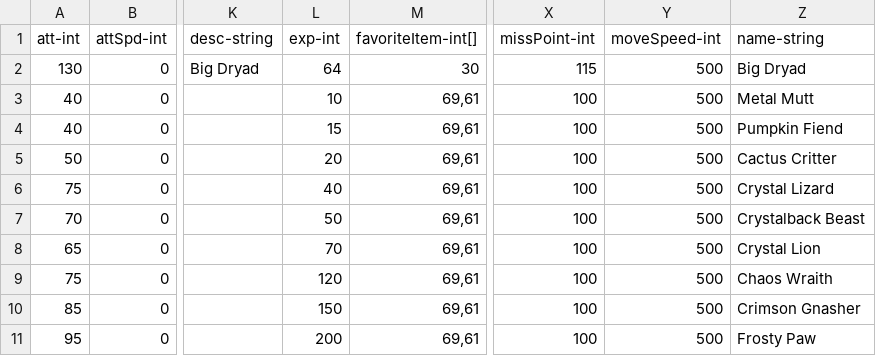
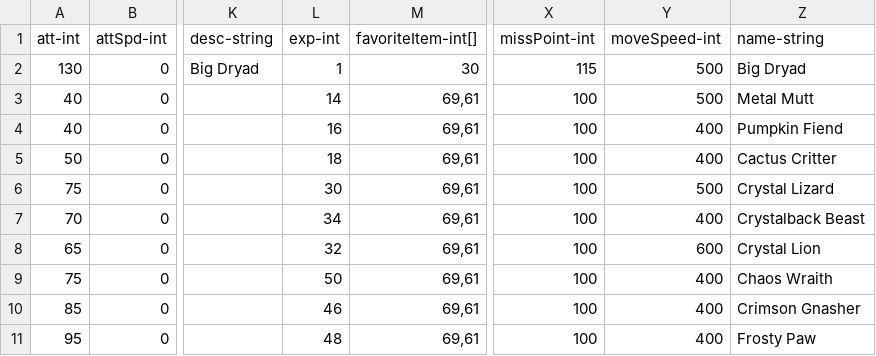
Before and after one commit to qqoo6789/shared-unity-core, a CSV file: Res/DataTable/Csv/Monster.csv, drawn as a sheet; only a part is shown, gaps mark what is left out; the diff names each change by its address in the sheet, - before the commit and + after, or states it on an @@ line.

```diff
--- a/Res/DataTable/Csv/Monster.csv
+++ b/Res/DataTable/Csv/Monster.csv
-L2 (exp-int): 64
+L2 (exp-int): 1
-L3 (exp-int): 10
+L3 (exp-int): 14
-L4 (exp-int): 15
+L4 (exp-int): 16
-Y4:Y5 (moveSpeed-int): 500
+Y4:Y5 (moveSpeed-int): 400
-L5 (exp-int): 20
+L5 (exp-int): 18
-L6 (exp-int): 40
+L6 (exp-int): 30
-L7 (exp-int): 50
+L7 (exp-int): 34
-Y7 (moveSpeed-int): 500
+Y7 (moveSpeed-int): 400
-L8 (exp-int): 70
+L8 (exp-int): 32
-Y8 (moveSpeed-int): 500
+Y8 (moveSpeed-int): 600
-L9 (exp-int): 120
+L9 (exp-int): 50
-Y9:Y11 (moveSpeed-int): 500
+Y9:Y11 (moveSpeed-int): 400
-L10 (exp-int): 150
+L10 (exp-int): 46
-L11 (exp-int): 200
+L11 (exp-int): 48
```
Also changed, not shown: Res/DataTable/Csv/HomeResources.csv, Res/DataTable/Csv/Item.csv, 11 other files.
